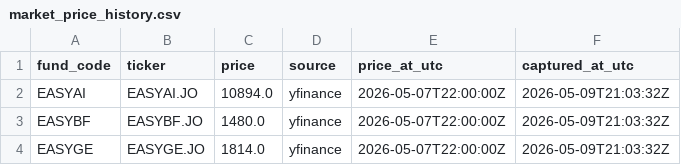
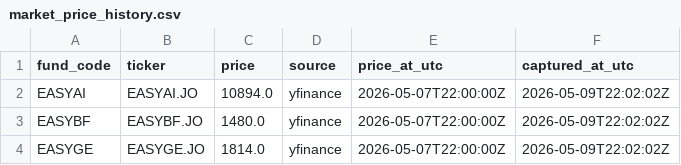
Before and after one commit to JonnIEnglish/easy-tracker, a CSV file: data/market_price_history.csv, drawn as a sheet.

```diff
--- a/data/market_price_history.csv
+++ b/data/market_price_history.csv
@@ -1,4 +1,4 @@
 fund_code,ticker,price,source,price_at_utc,captured_at_utc
-EASYAI,EASYAI.JO,10894.0,yfinance,2026-05-07T22:00:00Z,2026-05-09T21:03:32Z
-EASYBF,EASYBF.JO,1480.0,yfinance,2026-05-07T22:00:00Z,2026-05-09T21:03:32Z
-EASYGE,EASYGE.JO,1814.0,yfinance,2026-05-07T22:00:00Z,2026-05-09T21:03:32Z
+EASYAI,EASYAI.JO,10894.0,yfinance,2026-05-07T22:00:00Z,2026-05-09T22:02:02Z
+EASYBF,EASYBF.JO,1480.0,yfinance,2026-05-07T22:00:00Z,2026-05-09T22:02:02Z
+EASYGE,EASYGE.JO,1814.0,yfinance,2026-05-07T22:00:00Z,2026-05-09T22:02:02Z
```
Also changed, not shown: data/nav_history.csv, data/nav_price_history.csv, 2 other files.
